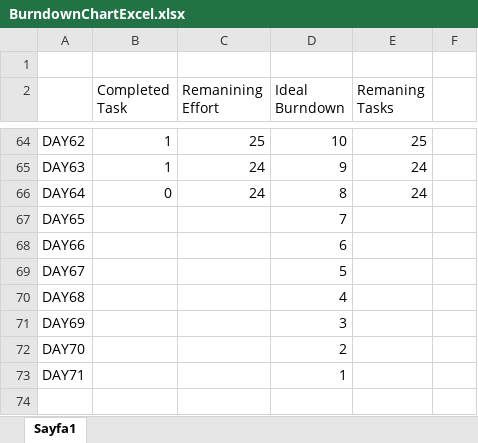
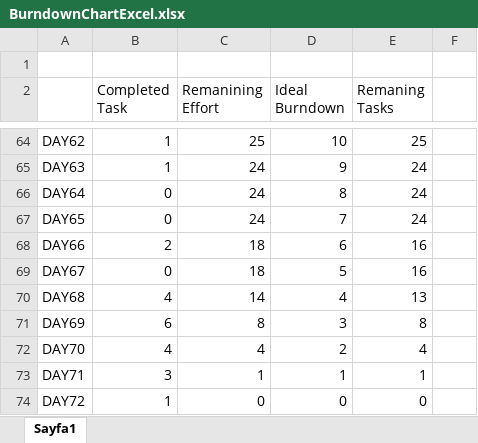
Before and after one commit to Davidster/SOEN341Project, an Excel workbook: documentation/BurndownChartExcel.xlsx, sheet Sayfa1, drawn as a sheet; only a part is shown, gaps mark what is left out; values as stored, in another font and other column widths than the file's, no borders; charts and pictures not drawn; the diff names each change by its address in the sheet, - before the commit and + after, or states it on an @@ line.

Commit message:
Added Acceptance Test pdf and Updated Burndown Chart

```diff
--- a/documentation/BurndownChartExcel.xlsx (sheet Sayfa1)
+++ b/documentation/BurndownChartExcel.xlsx (sheet Sayfa1)
-B67 (Completed Task): (empty)
+B67 (Completed Task): 0
-C67 (Remanining Effort): (empty)
+C67 (Remanining Effort): 24
-E67 (Remaning Tasks): (empty)
+E67 (Remaning Tasks): 24
-B68 (Completed Task): (empty)
+B68 (Completed Task): 2
-C68:C69 (Remanining Effort): (empty)
+C68:C69 (Remanining Effort): 18
-E68:E69 (Remaning Tasks): (empty)
+E68:E69 (Remaning Tasks): 16
-B69 (Completed Task): (empty)
+B69 (Completed Task): 0
-B70 (Completed Task): (empty)
+B70 (Completed Task): 4
-C70 (Remanining Effort): (empty)
+C70 (Remanining Effort): 14
-E70 (Remaning Tasks): (empty)
+E70 (Remaning Tasks): 13
-B71 (Completed Task): (empty)
+B71 (Completed Task): 6
-C71 (Remanining Effort): (empty)
+C71 (Remanining Effort): 8
-E71 (Remaning Tasks): (empty)
+E71 (Remaning Tasks): 8
-B72 (Completed Task): (empty)
+B72 (Completed Task): 4
-C72 (Remanining Effort): (empty)
+C72 (Remanining Effort): 4
-E72 (Remaning Tasks): (empty)
+E72 (Remaning Tasks): 4
-B73 (Completed Task): (empty)
+B73 (Completed Task): 3
-C73 (Remanining Effort): (empty)
+C73 (Remanining Effort): 1
-E73 (Remaning Tasks): (empty)
+E73 (Remaning Tasks): 1
+row 74: DAY72 | 1 | 0 | 0 | 0
```
Also changed, not shown: charts or pictures, 2 other files.
